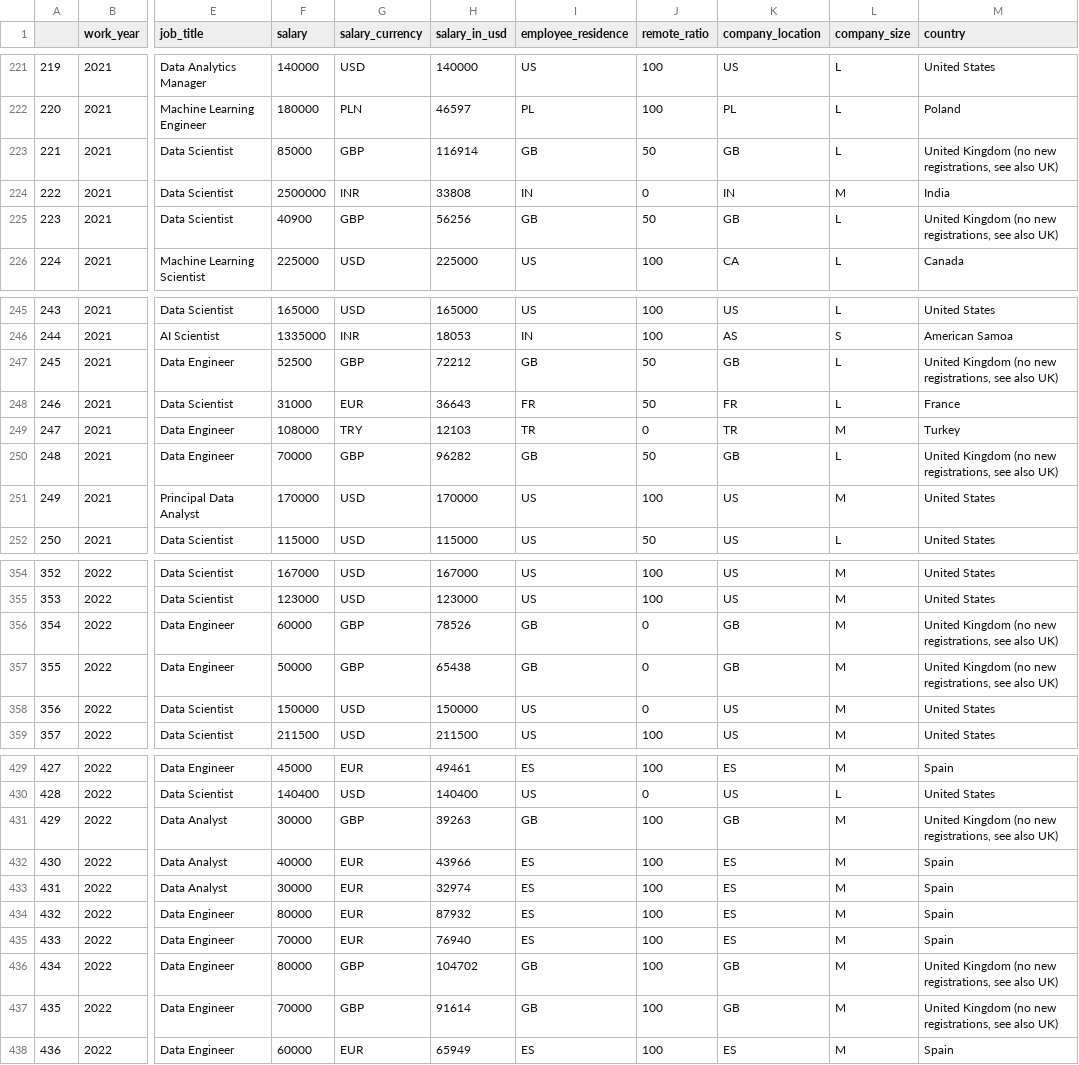
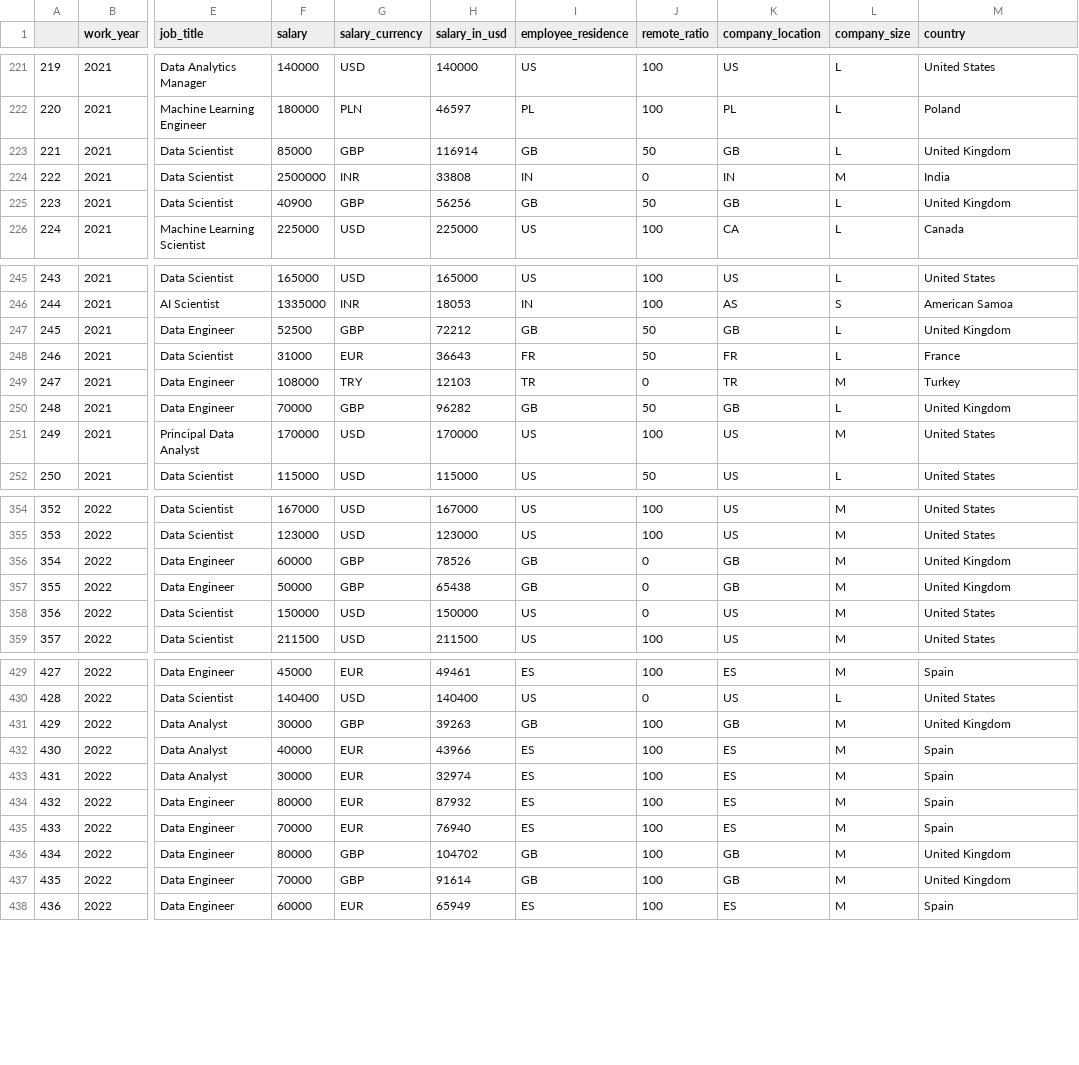
Before and after one commit to Ahsc19/Group_8, a CSV file: ds_salaries_1.csv, drawn as a sheet; only a part is shown, gaps mark what is left out; the diff covers the shown part only; the diff names each change by its address in the sheet, - before the commit and + after, or states it on an @@ line.

```diff
--- a/ds_salaries_1.csv
+++ b/ds_salaries_1.csv
-M223 (country): United Kingdom (no new registrations, see also UK)
+M223 (country): United Kingdom
-M225 (country): United Kingdom (no new registrations, see also UK)
+M225 (country): United Kingdom
-M247 (country): United Kingdom (no new registrations, see also UK)
+M247 (country): United Kingdom
-M250 (country): United Kingdom (no new registrations, see also UK)
+M250 (country): United Kingdom
-M356:M357 (country): United Kingdom (no new registrations, see also UK)
+M356:M357 (country): United Kingdom
-M431 (country): United Kingdom (no new registrations, see also UK)
+M431 (country): United Kingdom
-M436:M437 (country): United Kingdom (no new registrations, see also UK)
+M436:M437 (country): United Kingdom
```
Also changed, not shown: 38 edited cells elsewhere in this file.
